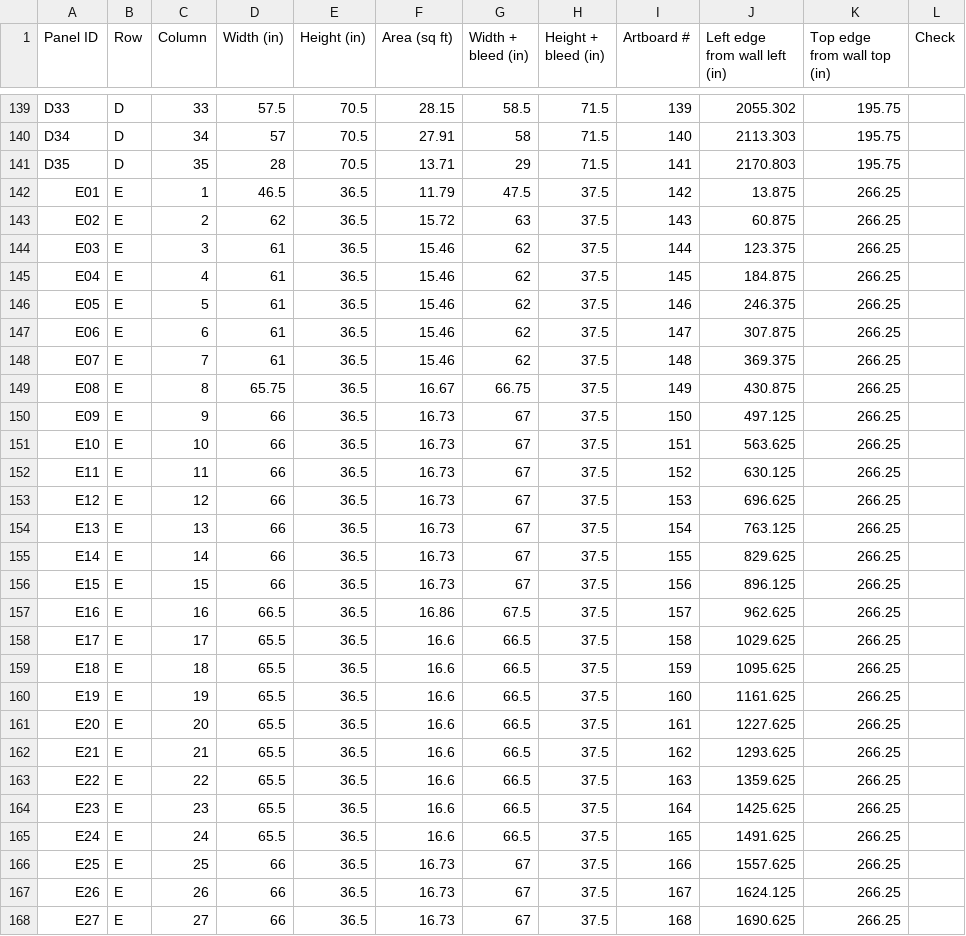
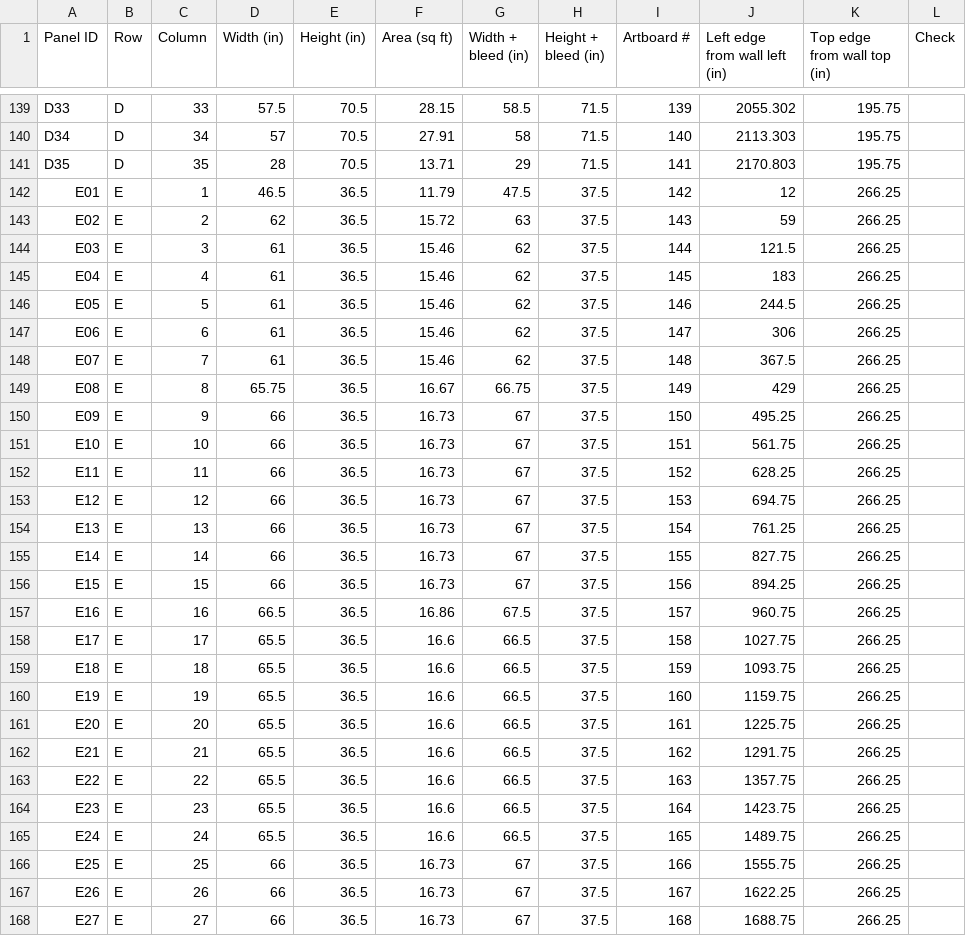
Before and after one commit to Hlsanchez23/Claude, a CSV file: figueroa-window-template/Figueroa-Windows-Panel-Schedule-v3.csv (was figueroa-window-template/Figueroa-Windows-Panel-Schedule-v2.csv), drawn as a sheet; only a part is shown, gaps mark what is left out; the diff covers the shown part only.

```diff
--- a/figueroa-window-template/Figueroa-Windows-Panel-Schedule-v2.csv
+++ b/figueroa-window-template/Figueroa-Windows-Panel-Schedule-v3.csv
@@ -141,28 +141,28 @@ D34,D,34,57,70.5,27.91,58,71.5,140,2113.303,195.75,
 D35,D,35,28,70.5,13.71,29,71.5,141,2170.803,195.75,
-E01,E,1,46.5,36.5,11.79,47.5,37.5,142,13.875,266.25,
-E02,E,2,62,36.5,15.72,63,37.5,143,60.875,266.25,
-E03,E,3,61,36.5,15.46,62,37.5,144,123.375,266.25,
-E04,E,4,61,36.5,15.46,62,37.5,145,184.875,266.25,
-E05,E,5,61,36.5,15.46,62,37.5,146,246.375,266.25,
-E06,E,6,61,36.5,15.46,62,37.5,147,307.875,266.25,
-E07,E,7,61,36.5,15.46,62,37.5,148,369.375,266.25,
-E08,E,8,65.75,36.5,16.67,66.75,37.5,149,430.875,266.25,
-E09,E,9,66,36.5,16.73,67,37.5,150,497.125,266.25,
-E10,E,10,66,36.5,16.73,67,37.5,151,563.625,266.25,
-E11,E,11,66,36.5,16.73,67,37.5,152,630.125,266.25,
-E12,E,12,66,36.5,16.73,67,37.5,153,696.625,266.25,
-E13,E,13,66,36.5,16.73,67,37.5,154,763.125,266.25,
-E14,E,14,66,36.5,16.73,67,37.5,155,829.625,266.25,
-E15,E,15,66,36.5,16.73,67,37.5,156,896.125,266.25,
-E16,E,16,66.5,36.5,16.86,67.5,37.5,157,962.625,266.25,
-E17,E,17,65.5,36.5,16.6,66.5,37.5,158,1029.625,266.25,
-E18,E,18,65.5,36.5,16.6,66.5,37.5,159,1095.625,266.25,
-E19,E,19,65.5,36.5,16.6,66.5,37.5,160,1161.625,266.25,
-E20,E,20,65.5,36.5,16.6,66.5,37.5,161,1227.625,266.25,
-E21,E,21,65.5,36.5,16.6,66.5,37.5,162,1293.625,266.25,
-E22,E,22,65.5,36.5,16.6,66.5,37.5,163,1359.625,266.25,
-E23,E,23,65.5,36.5,16.6,66.5,37.5,164,1425.625,266.25,
-E24,E,24,65.5,36.5,16.6,66.5,37.5,165,1491.625,266.25,
-E25,E,25,66,36.5,16.73,67,37.5,166,1557.625,266.25,
-E26,E,26,66,36.5,16.73,67,37.5,167,1624.125,266.25,
-E27,E,27,66,36.5,16.73,67,37.5,168,1690.625,266.25,
+E01,E,1,46.5,36.5,11.79,47.5,37.5,142,12,266.25,
+E02,E,2,62,36.5,15.72,63,37.5,143,59,266.25,
+E03,E,3,61,36.5,15.46,62,37.5,144,121.5,266.25,
+E04,E,4,61,36.5,15.46,62,37.5,145,183,266.25,
+E05,E,5,61,36.5,15.46,62,37.5,146,244.5,266.25,
+E06,E,6,61,36.5,15.46,62,37.5,147,306,266.25,
+E07,E,7,61,36.5,15.46,62,37.5,148,367.5,266.25,
+E08,E,8,65.75,36.5,16.67,66.75,37.5,149,429,266.25,
+E09,E,9,66,36.5,16.73,67,37.5,150,495.25,266.25,
+E10,E,10,66,36.5,16.73,67,37.5,151,561.75,266.25,
+E11,E,11,66,36.5,16.73,67,37.5,152,628.25,266.25,
+E12,E,12,66,36.5,16.73,67,37.5,153,694.75,266.25,
+E13,E,13,66,36.5,16.73,67,37.5,154,761.25,266.25,
+E14,E,14,66,36.5,16.73,67,37.5,155,827.75,266.25,
+E15,E,15,66,36.5,16.73,67,37.5,156,894.25,266.25,
+E16,E,16,66.5,36.5,16.86,67.5,37.5,157,960.75,266.25,
+E17,E,17,65.5,36.5,16.6,66.5,37.5,158,1027.75,266.25,
+E18,E,18,65.5,36.5,16.6,66.5,37.5,159,1093.75,266.25,
+E19,E,19,65.5,36.5,16.6,66.5,37.5,160,1159.75,266.25,
+E20,E,20,65.5,36.5,16.6,66.5,37.5,161,1225.75,266.25,
+E21,E,21,65.5,36.5,16.6,66.5,37.5,162,1291.75,266.25,
+E22,E,22,65.5,36.5,16.6,66.5,37.5,163,1357.75,266.25,
+E23,E,23,65.5,36.5,16.6,66.5,37.5,164,1423.75,266.25,
+E24,E,24,65.5,36.5,16.6,66.5,37.5,165,1489.75,266.25,
+E25,E,25,66,36.5,16.73,67,37.5,166,1555.75,266.25,
+E26,E,26,66,36.5,16.73,67,37.5,167,1622.25,266.25,
+E27,E,27,66,36.5,16.73,67,37.5,168,1688.75,266.25,
```
Also changed, not shown: 52 edited cells elsewhere in this file, Crypto.com Arena Figueroa Entrance - Windows (3).csv, 7 other files.
